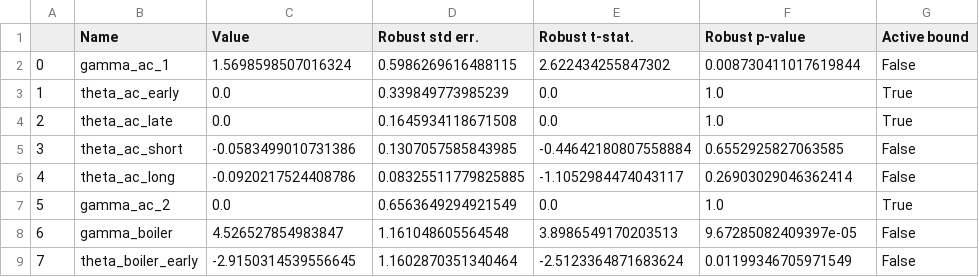
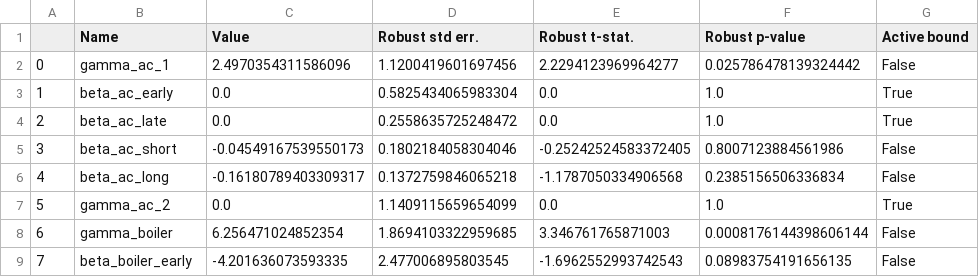
Before and after one commit to DarioVezzali/Demand-Responsive-Energy-Communities, a CSV file: House_10/House_10_Type-specific.csv, drawn as a sheet; only a part is shown; the diff covers the shown part only.

```diff
--- a/House_10/House_10_Type-specific.csv
+++ b/House_10/House_10_Type-specific.csv
@@ -1,9 +1,9 @@
 ,Name,Value,Robust std err.,Robust t-stat.,Robust p-value,Active bound
-0,gamma_ac_1,1.5698598507016324,0.5986269616488115,2.622434255847302,0.008730411017619844,False
-1,theta_ac_early,0.0,0.339849773985239,0.0,1.0,True
-2,theta_ac_late,0.0,0.1645934118671508,0.0,1.0,True
-3,theta_ac_short,-0.0583499010731386,0.1307057585843985,-0.44642180807558884,0.6552925827063585,False
-4,theta_ac_long,-0.0920217524408786,0.08325511779825885,-1.1052984474043117,0.26903029046362414,False
-5,gamma_ac_2,0.0,0.6563649294921549,0.0,1.0,True
-6,gamma_boiler,4.526527854983847,1.161048605564548,3.8986549170203513,9.67285082409397e-05,False
-7,theta_boiler_early,-2.9150314539556645,1.1602870351340464,-2.5123364871683624,0.01199346705971549,False
+0,gamma_ac_1,2.4970354311586096,1.1200419601697456,2.2294123969964277,0.025786478139324442,False
+1,beta_ac_early,0.0,0.5825434065983304,0.0,1.0,True
+2,beta_ac_late,0.0,0.2558635725248472,0.0,1.0,True
+3,beta_ac_short,-0.04549167539550173,0.1802184058304046,-0.25242524583372405,0.8007123884561986,False
+4,beta_ac_long,-0.16180789403309317,0.1372759846065218,-1.1787050334906568,0.2385156506336834,False
+5,gamma_ac_2,0.0,1.1409115659654099,0.0,1.0,True
+6,gamma_boiler,6.256471024852354,1.8694103322959685,3.346761765871003,0.0008176144398606144,False
+7,beta_boiler_early,-4.201636073593335,2.477006895803545,-1.6962552993742543,0.08983754191656135,False
```
Also changed, not shown: 58 edited cells elsewhere in this file, House_10/House_10_Appliance-specific.csv, House_10/House_10_Generic.csv, 6 other files.
